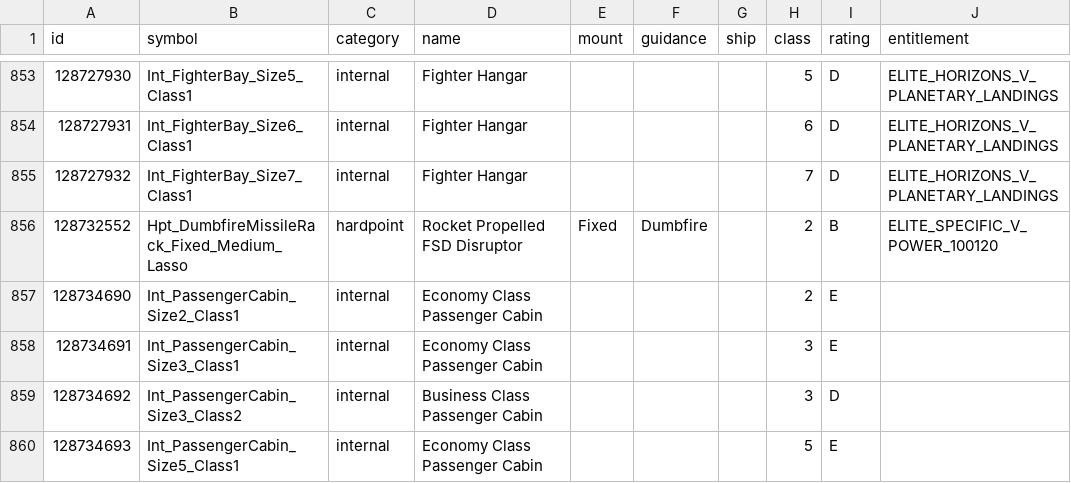
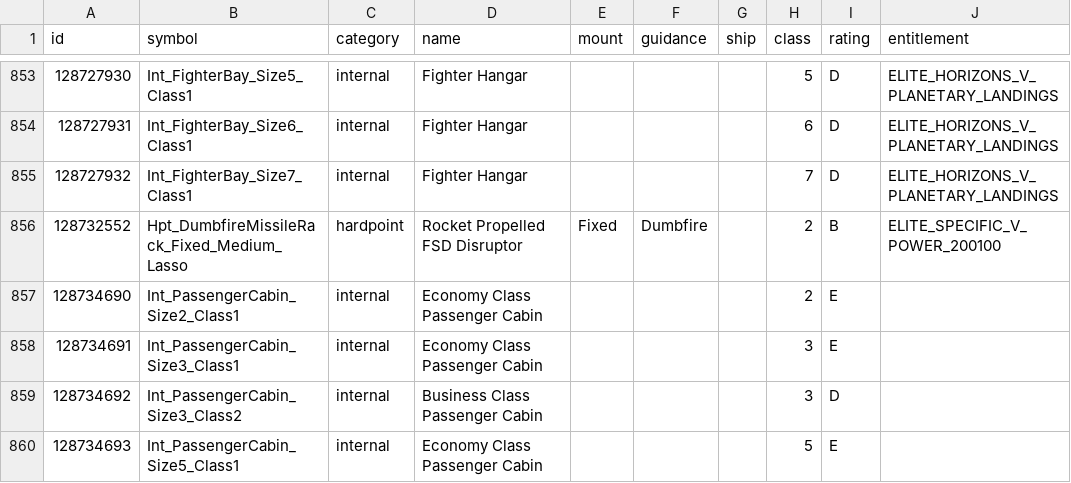
Before and after one commit to EDCD/FDevIDs, a CSV file: outfitting.csv, drawn as a sheet; only a part is shown, gaps mark what is left out; the diff covers the shown part only.

```diff
--- a/outfitting.csv
+++ b/outfitting.csv
@@ -855,3 +855,3 @@ id,symbol,category,name,mount,guidance,ship,class,rating,entitlement
 128727932,Int_FighterBay_Size7_Class1,internal,Fighter Hangar,,,,7,D,ELITE_HORIZONS_V_PLANETARY_LANDINGS
-128732552,Hpt_DumbfireMissileRack_Fixed_Medium_Lasso,hardpoint,Rocket Propelled FSD Disruptor,Fixed,Dumbfire,,2,B,ELITE_SPECIFIC_V_POWER_100120
+128732552,Hpt_DumbfireMissileRack_Fixed_Medium_Lasso,hardpoint,Rocket Propelled FSD Disruptor,Fixed,Dumbfire,,2,B,ELITE_SPECIFIC_V_POWER_200100
 128734690,Int_PassengerCabin_Size2_Class1,internal,Economy Class Passenger Cabin,,,,2,E,
```
Also changed, not shown: 1 added row and 17 edited cells elsewhere in this file, sku.csv.
